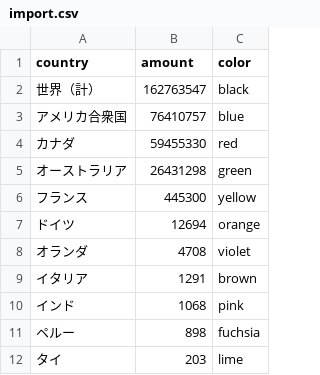
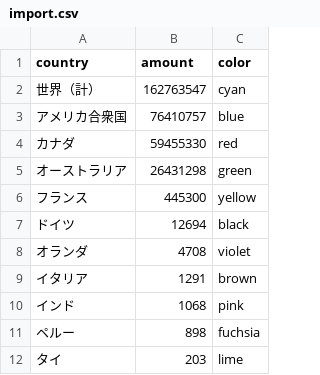
Before and after one commit to 226x119x/InfoVis2022, a CSV file: W04/import.csv, drawn as a sheet.

```diff
--- a/W04/import.csv
+++ b/W04/import.csv
@@ -1,3 +1,3 @@
 country,amount,color
-世界（計）,162763547,black
+世界（計）,162763547,cyan
 アメリカ合衆国,76410757,blue
@@ -6,3 +6,3 @@ country,amount,color
 フランス,445300,yellow
-ドイツ,12694,orange
+ドイツ,12694,black
 オランダ,4708,violet
```
Also changed, not shown: 1 other file.
